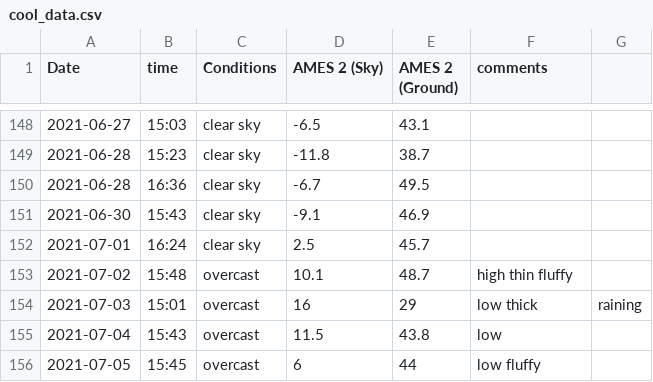
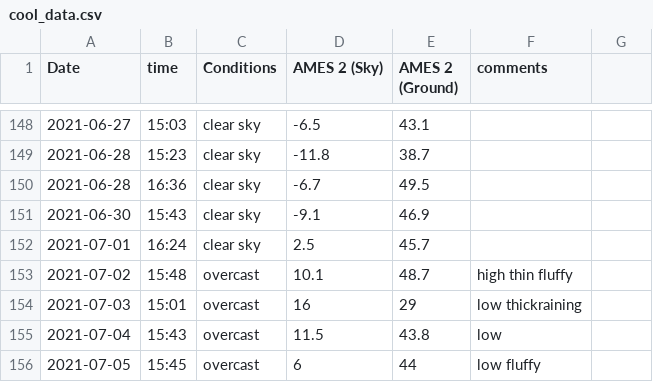
Before and after one commit to physicsgoddess1972/pmat-rapidcity-sd, a CSV file: data/cool_data.csv, drawn as a sheet; only a part is shown, gaps mark what is left out; the diff names each change by its address in the sheet, - before the commit and + after, or states it on an @@ line.

Commit message:
Update cool_data.csv

```diff
--- a/data/cool_data.csv
+++ b/data/cool_data.csv
-F154 (comments): low thick
+F154 (comments): low thickraining
-G154: raining
+G154: (empty)
```
